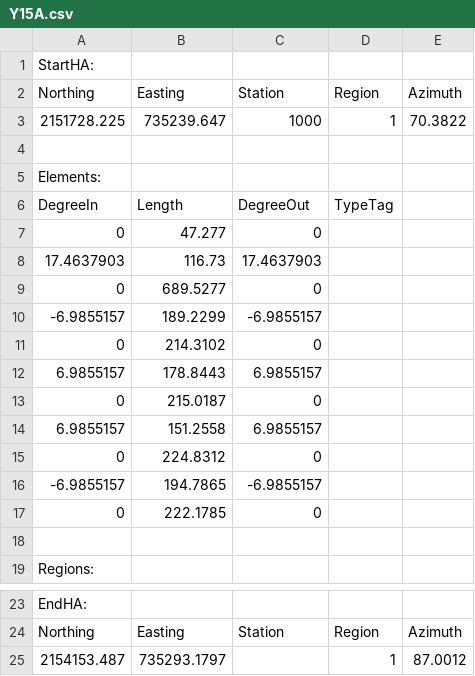
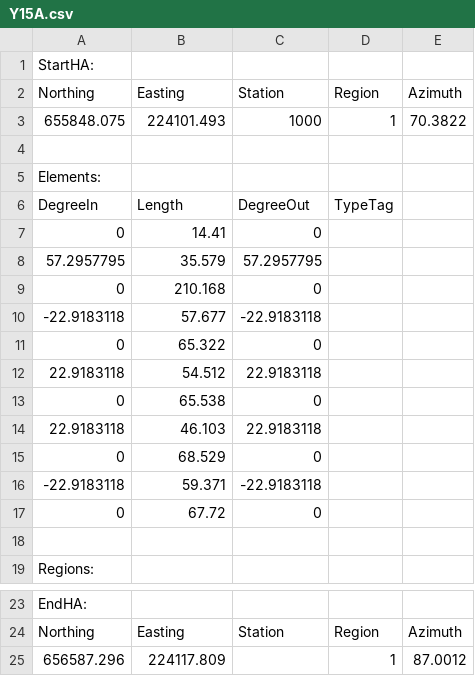
Before and after one commit to PaulSchrum/RM21SourceCore, a CSV file: CogoTests/R2547/Y15A.csv, drawn as a sheet; only a part is shown, gaps mark what is left out.

Commit message:
Refactored Y15A.csv from Survey Foot units to Metric. Followed through to unit tests.

```diff
--- a/CogoTests/R2547/Y15A.csv
+++ b/CogoTests/R2547/Y15A.csv
@@ -2,3 +2,3 @@ StartHA:,,,,
 Northing,Easting,Station,Region,Azimuth
-2151728.225,735239.647,1000,1,70.3822
+655848.075,224101.493,1000,1,70.3822
 ,,,,
@@ -6,13 +6,13 @@ Elements:,,,,
 DegreeIn,Length,DegreeOut,TypeTag,
-0,47.277,0,,
-17.4637903,116.73,17.4637903,,
-0,689.5277,0,,
--6.9855157,189.2299,-6.9855157,,
-0,214.3102,0,,
-6.9855157,178.8443,6.9855157,,
-0,215.0187,0,,
-6.9855157,151.2558,6.9855157,,
-0,224.8312,0,,
--6.9855157,194.7865,-6.9855157,,
-0,222.1785,0,,
+0,14.41,0,,
+57.2957795,35.579,57.2957795,,
+0,210.168,0,,
+-22.9183118,57.677,-22.9183118,,
+0,65.322,0,,
+22.9183118,54.512,22.9183118,,
+0,65.538,0,,
+22.9183118,46.103,22.9183118,,
+0,68.529,0,,
+-22.9183118,59.371,-22.9183118,,
+0,67.72,0,,
 ,,,,
@@ -24,2 +24,2 @@ EndHA:,,,,
 Northing,Easting,Station,Region,Azimuth
-2154153.487,735293.1797,,1,87.0012
+656587.296,224117.809,,1,87.0012
```
Also changed, not shown: 1 other file.
